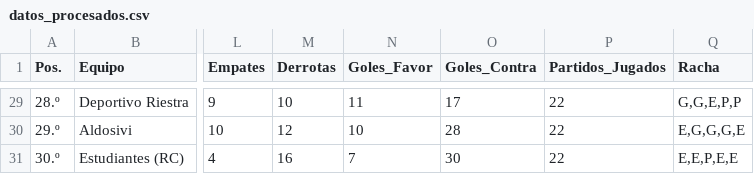
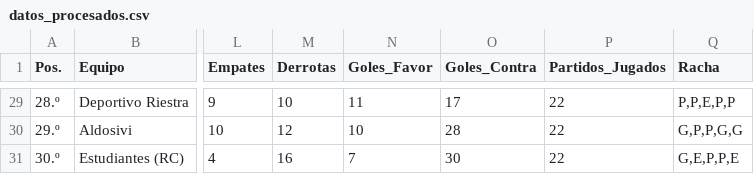
Before and after one commit to Juani10000/win-predictor, a CSV file: datos_procesados.csv, drawn as a sheet; only a part is shown, gaps mark what is left out; the diff covers the shown part only; the diff names each change by its address in the sheet, - before the commit and + after, or states it on an @@ line.

```diff
--- a/datos_procesados.csv
+++ b/datos_procesados.csv
-Q29 (Racha): G,G,E,P,P
+Q29 (Racha): P,P,E,P,P
-Q30 (Racha): E,G,G,G,E
+Q30 (Racha): G,P,P,G,G
-Q31 (Racha): E,E,P,E,E
+Q31 (Racha): G,E,P,P,E
```
Also changed, not shown: 27 edited cells elsewhere in this file.
